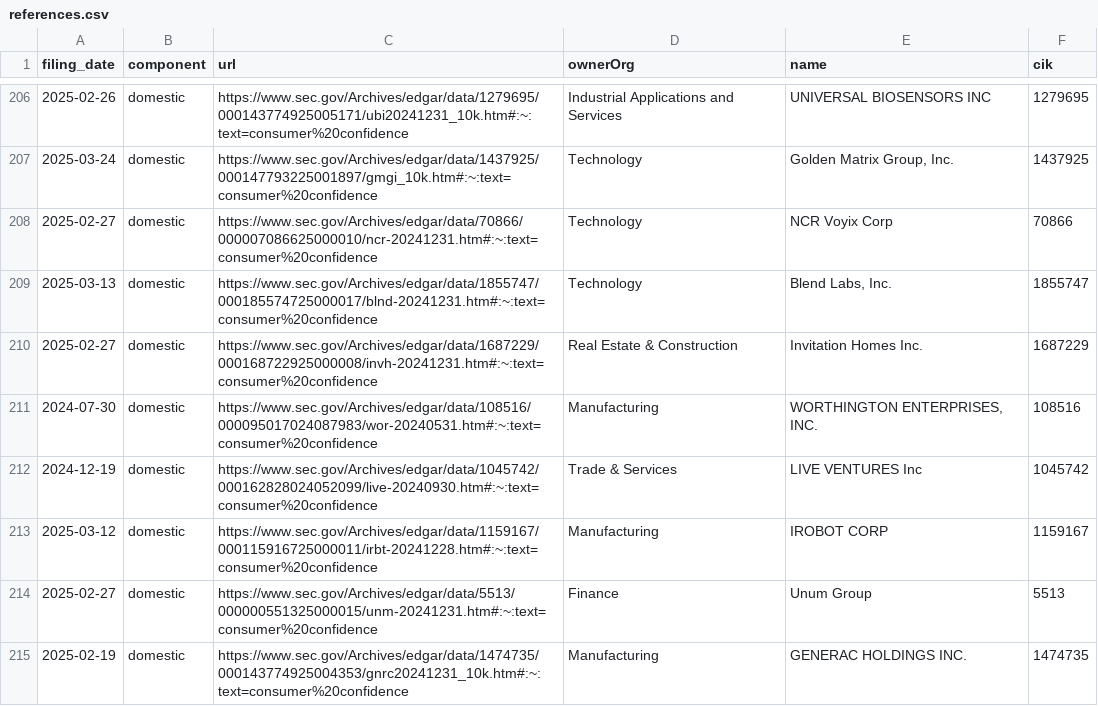
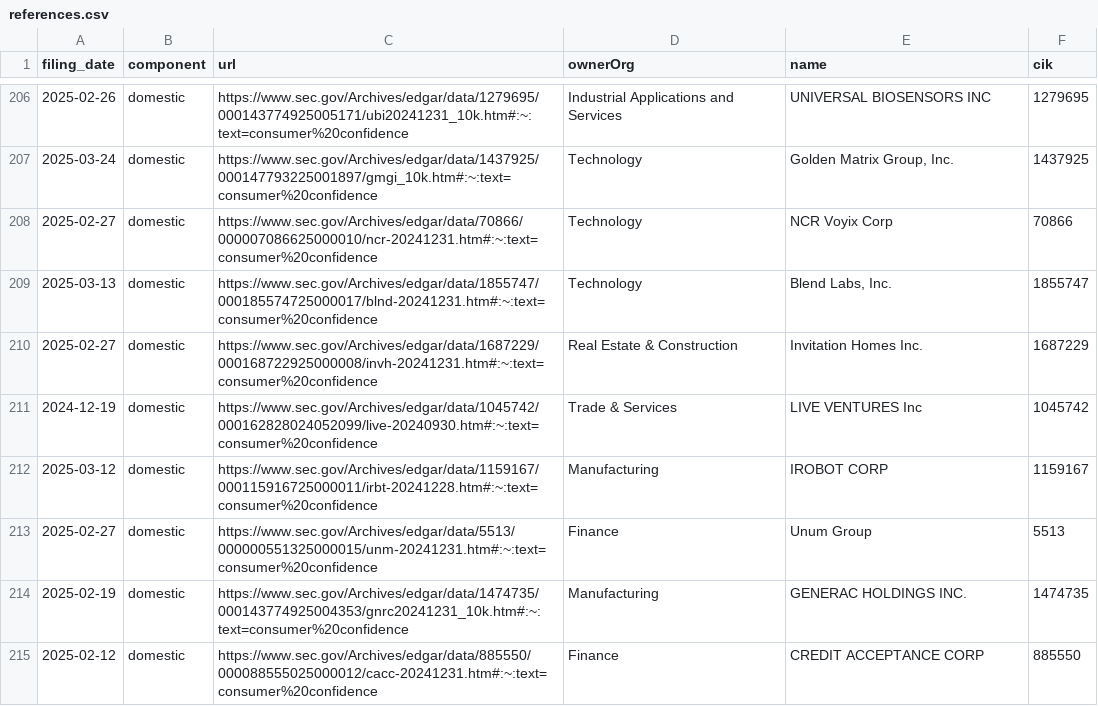
Before and after one commit to jlokos/datamule-indicators, a CSV file: indicators/format1/Consumer Sentiment/consumer-confidence/references.csv, drawn as a sheet; only a part is shown, gaps mark what is left out; the shorter side is filled out with more unchanged rows; the diff covers the shown part only.

```diff
--- a/indicators/format1/Consumer Sentiment/consumer-confidence/references.csv
+++ b/indicators/format1/Consumer Sentiment/consumer-confidence/references.csv
@@ -210,3 +210,2 @@ filing_date,component,url,ownerOrg,name,cik
 2025-02-27,domestic,https://www.sec.gov/Archives/edgar/data/1687229/000168722925000008/invh-20241231.htm#:~:text=consumer%20confidence,Real Estate & Construction,Invitation Homes Inc.,1687229
-2024-07-30,domestic,https://www.sec.gov/Archives/edgar/data/108516/000095017024087983/wor-20240531.htm#:~:text=consumer%20confidence,Manufacturing,"WORTHINGTON ENTERPRISES, INC.",108516
 2024-12-19,domestic,https://www.sec.gov/Archives/edgar/data/1045742/000162828024052099/live-20240930.htm#:~:text=consumer%20confidence,Trade & Services,LIVE VENTURES Inc,1045742
```
Also changed, not shown: 5 removed rows elsewhere in this file, indicators/format1/Corporate Finance/ipo/references.csv, indicators/format1/Health/health-research/references.csv, 47 other files.
